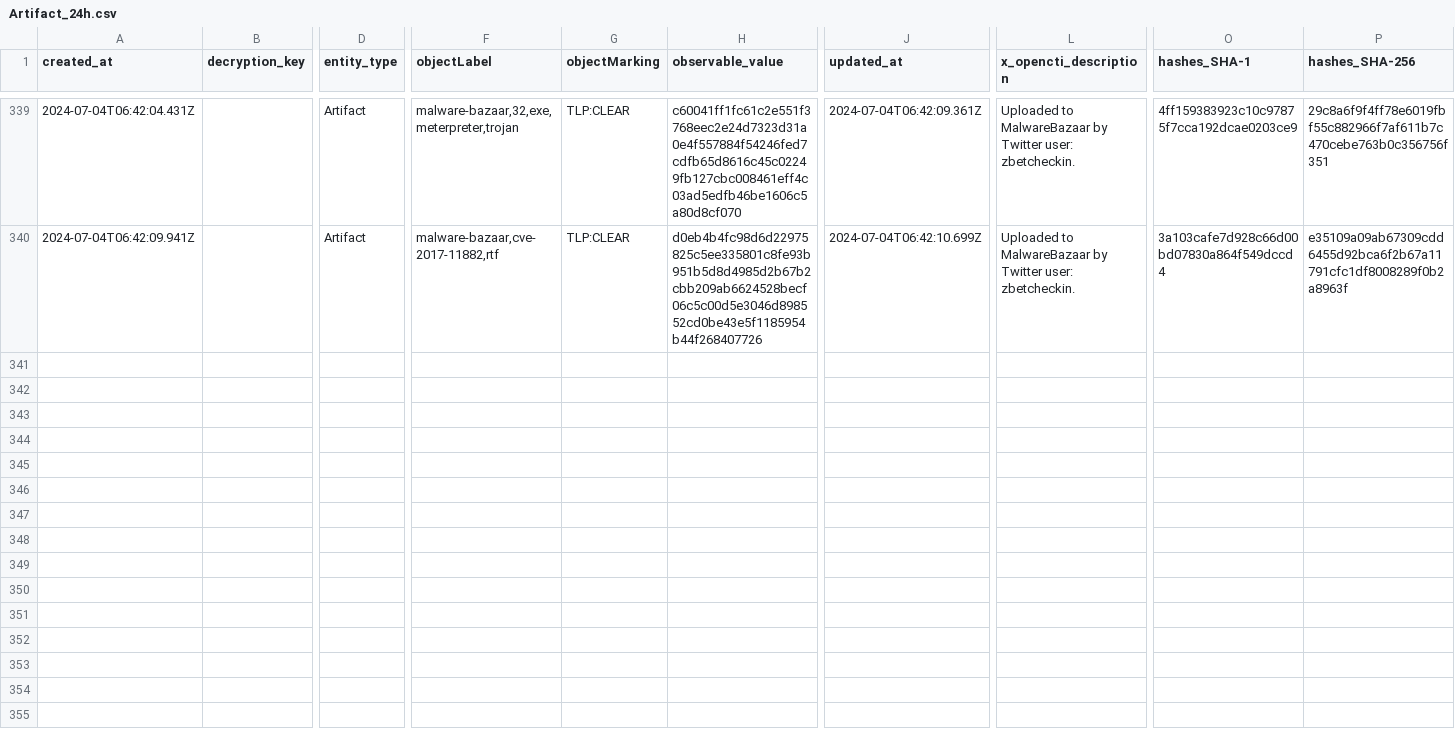
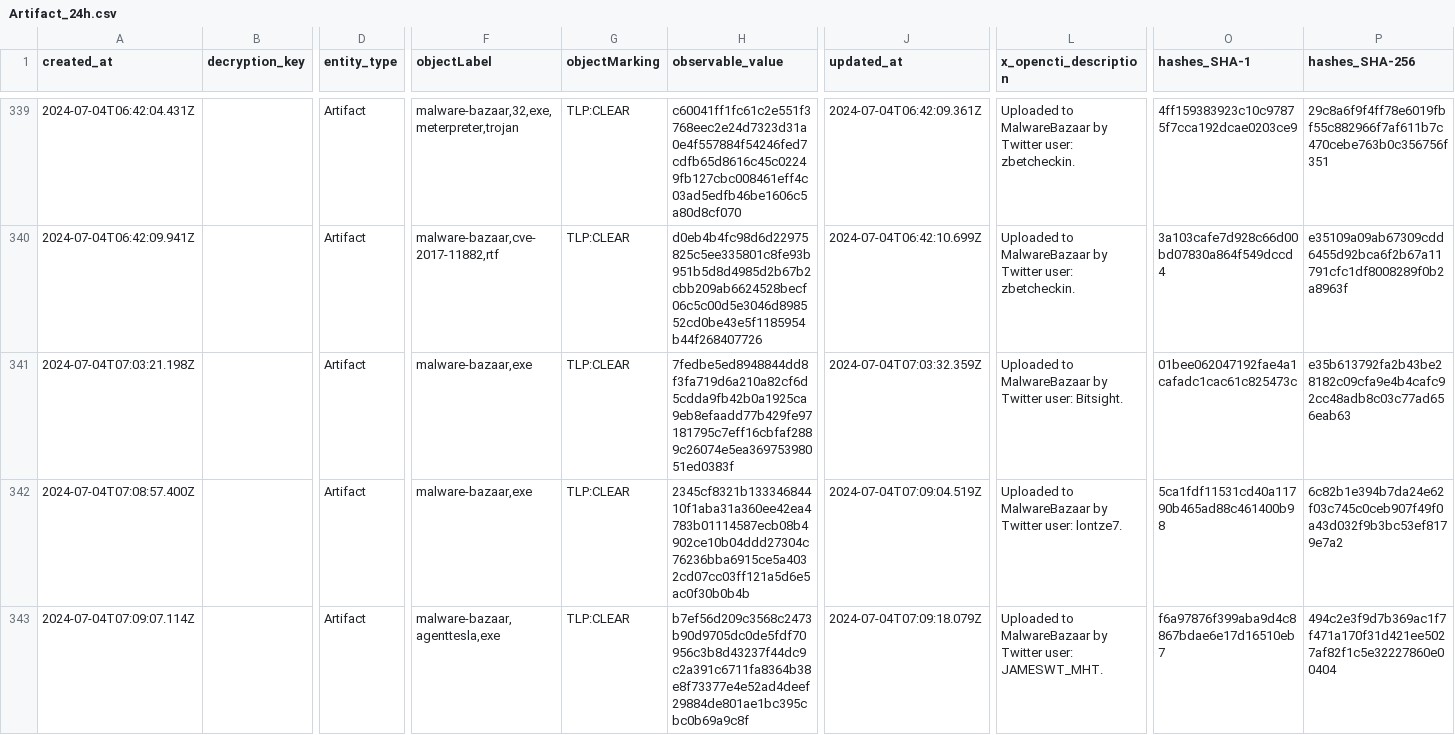
Before and after one commit to WildDogOne/CTI, a CSV file: Artifact_24h.csv, drawn as a sheet; only a part is shown, gaps mark what is left out; rows hold the shown columns only; the diff covers the shown part only; the diff names each change by its address in the sheet, - before the commit and + after, or states it on an @@ line.

Commit message:
Update Artifact_24h

```diff
--- a/Artifact_24h.csv
+++ b/Artifact_24h.csv
+row 341: 2024-07-04T07:03:21.198Z |  | Artifact | malware-bazaar,exe | TLP:CLEAR | 7fedbe5ed8948844dd8f3fa719d6a210a82cf6d5cdda9fb42b0a1925ca9eb8efaadd77b429fe97181795c7eff16cbfaf2889c26074e5ea36975398051ed0383f | 2024-07-04T07:03:32.359Z | Uploaded to MalwareBazaar by Twitter user: Bitsight. | 01bee062047192fae4a1cafadc1cac61c825473c | e35b613792fa2b43be28182c09cfa9e4b4cafc92cc48adb8c03c77ad656eab63
+row 342: 2024-07-04T07:08:57.400Z |  | Artifact | malware-bazaar,exe | TLP:CLEAR | 2345cf8321b13334684410f1aba31a360ee42ea4783b01114587ecb08b4902ce10b04ddd27304c76236bba6915ce5a4032cd07cc03ff121a5d6e5ac0f30b0b4b | 2024-07-04T07:09:04.519Z | Uploaded to MalwareBazaar by Twitter user: lontze7. | 5ca1fdf11531cd40a11790b465ad88c461400b98 | 6c82b1e394b7da24e62f03c745c0ceb907f49f0a43d032f9b3bc53ef8179e7a2
+row 343: 2024-07-04T07:09:07.114Z |  | Artifact | malware-bazaar,agenttesla,exe | TLP:CLEAR | b7ef56d209c3568c2473b90d9705dc0de5fdf70956c3b8d43237f44dc9c2a391c6711fa8364b38e8f73377e4e52ad4deef29884de801ae1bc395cbc0b69a9c8f | 2024-07-04T07:09:18.079Z | Uploaded to MalwareBazaar by Twitter user: JAMESWT_MHT. | f6a97876f399aba9d4c8867bdae6e17d16510eb7 | 494c2e3f9d7b369ac1f7f471a170f31d421ee5027af82f1c5e32227860e00404
```
Also changed, not shown: 6 added rows and 2 edited cells elsewhere in this file, 1 other file.
